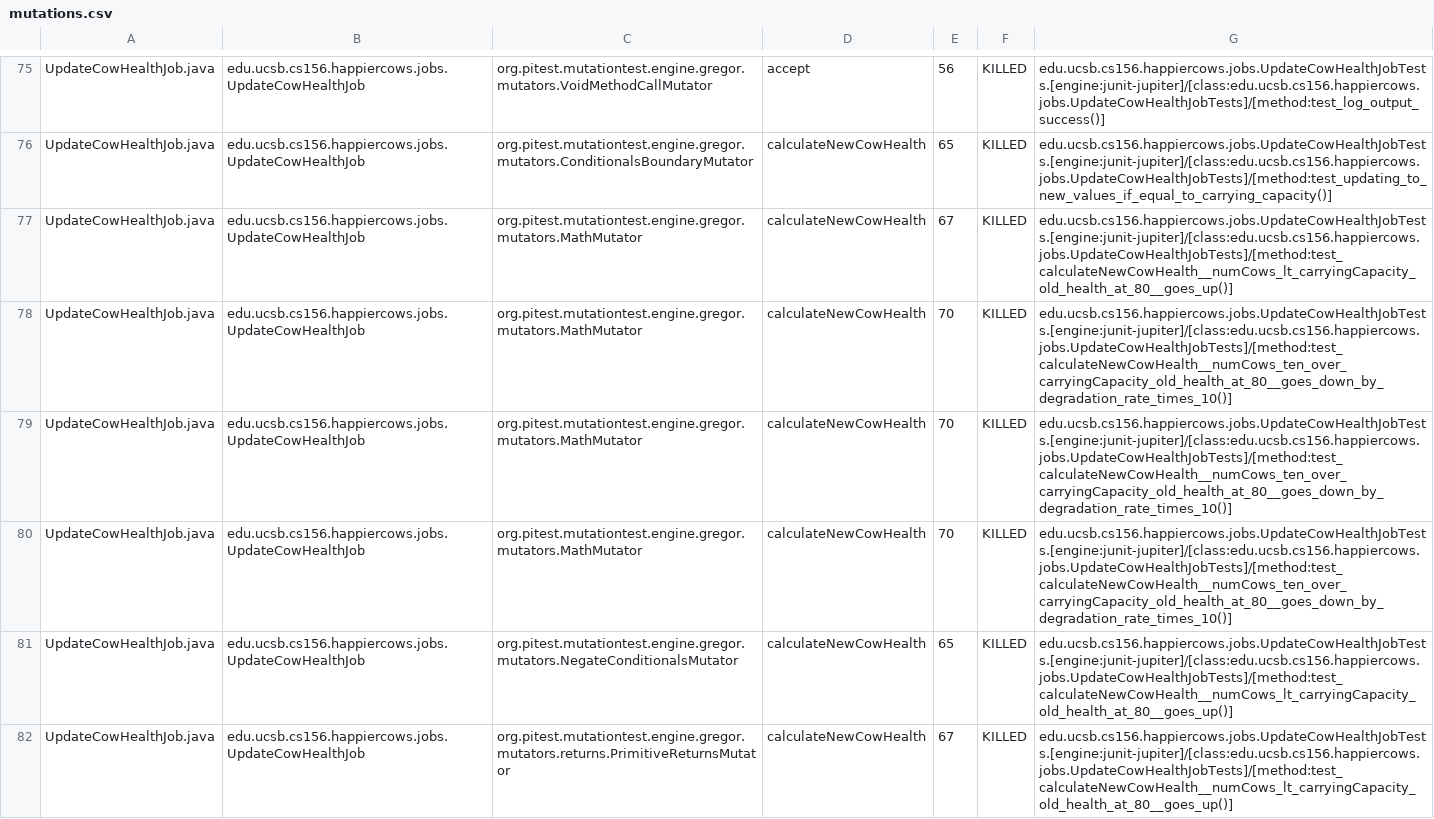
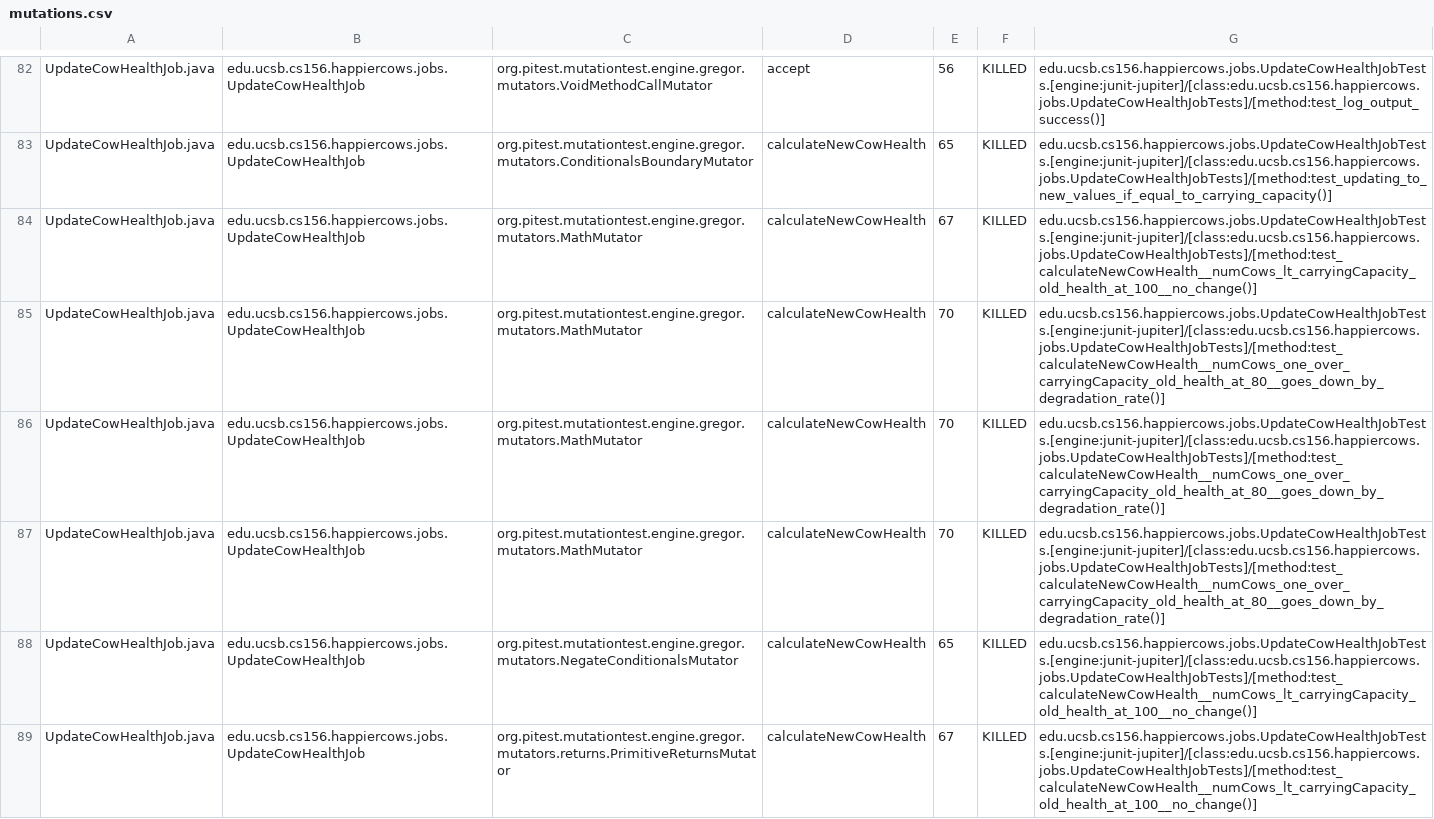
Before and after one commit to ucsb-cs156-s23/proj-happycows-s23-6pm-4, a CSV file: prs/73/pitest/mutations.csv, drawn as a sheet; only a part is shown, gaps mark what is left out; the diff covers the shown part only.

Commit message:
Deploying to gh-pages from @ ucsb-cs156-s23/proj-happycows-s23-6pm-4@bb49fecb90deee80f098d6b9e3961329cfd135a7 🚀

```diff
--- a/prs/73/pitest/mutations.csv
+++ b/prs/73/pitest/mutations.csv
@@ -76,7 +83,7 @@ UpdateCowHealthJob.java,edu.ucsb.cs156.happiercows.jobs.UpdateCowHealthJob,org.p
 UpdateCowHealthJob.java,edu.ucsb.cs156.happiercows.jobs.UpdateCowHealthJob,org.pitest.mutationtest.engine.gregor.mutators.ConditionalsBoundaryMutator,calculateNewCowHealth,65,KILLED,edu.ucsb.cs156.happiercows.jobs.UpdateCowHealthJobTests.[engine:junit-jupiter]/[class:edu.ucsb.cs156.happiercows.jobs.UpdateCowHealthJobTests]/[method:test_updating_to_new_values_if_equal_to_carrying_capacity()]
-UpdateCowHealthJob.java,edu.ucsb.cs156.happiercows.jobs.UpdateCowHealthJob,org.pitest.mutationtest.engine.gregor.mutators.MathMutator,calculateNewCowHealth,67,KILLED,edu.ucsb.cs156.happiercows.jobs.UpdateCowHealthJobTests.[engine:junit-jupiter]/[class:edu.ucsb.cs156.happiercows.jobs.UpdateCowHealthJobTests]/[method:test_calculateNewCowHealth__numCows_lt_carryingCapacity_old_health_at_80__goes_up()]
-UpdateCowHealthJob.java,edu.ucsb.cs156.happiercows.jobs.UpdateCowHealthJob,org.pitest.mutationtest.engine.gregor.mutators.MathMutator,calculateNewCowHealth,70,KILLED,edu.ucsb.cs156.happiercows.jobs.UpdateCowHealthJobTests.[engine:junit-jupiter]/[class:edu.ucsb.cs156.happiercows.jobs.UpdateCowHealthJobTests]/[method:test_calculateNewCowHealth__numCows_ten_over_carryingCapacity_old_health_at_80__goes_down_by_degradation_rate_times_10()]
-UpdateCowHealthJob.java,edu.ucsb.cs156.happiercows.jobs.UpdateCowHealthJob,org.pitest.mutationtest.engine.gregor.mutators.MathMutator,calculateNewCowHealth,70,KILLED,edu.ucsb.cs156.happiercows.jobs.UpdateCowHealthJobTests.[engine:junit-jupiter]/[class:edu.ucsb.cs156.happiercows.jobs.UpdateCowHealthJobTests]/[method:test_calculateNewCowHealth__numCows_ten_over_carryingCapacity_old_health_at_80__goes_down_by_degradation_rate_times_10()]
-UpdateCowHealthJob.java,edu.ucsb.cs156.happiercows.jobs.UpdateCowHealthJob,org.pitest.mutationtest.engine.gregor.mutators.MathMutator,calculateNewCowHealth,70,KILLED,edu.ucsb.cs156.happiercows.jobs.UpdateCowHealthJobTests.[engine:junit-jupiter]/[class:edu.ucsb.cs156.happiercows.jobs.UpdateCowHealthJobTests]/[method:test_calculateNewCowHealth__numCows_ten_over_carryingCapacity_old_health_at_80__goes_down_by_degradation_rate_times_10()]
-UpdateCowHealthJob.java,edu.ucsb.cs156.happiercows.jobs.UpdateCowHealthJob,org.pitest.mutationtest.engine.gregor.mutators.NegateConditionalsMutator,calculateNewCowHealth,65,KILLED,edu.ucsb.cs156.happiercows.jobs.UpdateCowHealthJobTests.[engine:junit-jupiter]/[class:edu.ucsb.cs156.happiercows.jobs.UpdateCowHealthJobTests]/[method:test_calculateNewCowHealth__numCows_lt_carryingCapacity_old_health_at_80__goes_up()]
-UpdateCowHealthJob.java,edu.ucsb.cs156.happiercows.jobs.UpdateCowHealthJob,org.pitest.mutationtest.engine.gregor.mutators.returns.PrimitiveReturnsMutator,calculateNewCowHealth,67,KILLED,edu.ucsb.cs156.happiercows.jobs.UpdateCowHealthJobTests.[engine:junit-jupiter]/[class:edu.ucsb.cs156.happiercows.jobs.UpdateCowHealthJobTests]/[method:test_calculateNewCowHealth__numCows_lt_carryingCapacity_old_health_at_80__goes_up()]
+UpdateCowHealthJob.java,edu.ucsb.cs156.happiercows.jobs.UpdateCowHealthJob,org.pitest.mutationtest.engine.gregor.mutators.MathMutator,calculateNewCowHealth,67,KILLED,edu.ucsb.cs156.happiercows.jobs.UpdateCowHealthJobTests.[engine:junit-jupiter]/[class:edu.ucsb.cs156.happiercows.jobs.UpdateCowHealthJobTests]/[method:test_calculateNewCowHealth__numCows_lt_carryingCapacity_old_health_at_100__no_change()]
+UpdateCowHealthJob.java,edu.ucsb.cs156.happiercows.jobs.UpdateCowHealthJob,org.pitest.mutationtest.engine.gregor.mutators.MathMutator,calculateNewCowHealth,70,KILLED,edu.ucsb.cs156.happiercows.jobs.UpdateCowHealthJobTests.[engine:junit-jupiter]/[class:edu.ucsb.cs156.happiercows.jobs.UpdateCowHealthJobTests]/[method:test_calculateNewCowHealth__numCows_one_over_carryingCapacity_old_health_at_80__goes_down_by_degradation_rate()]
+UpdateCowHealthJob.java,edu.ucsb.cs156.happiercows.jobs.UpdateCowHealthJob,org.pitest.mutationtest.engine.gregor.mutators.MathMutator,calculateNewCowHealth,70,KILLED,edu.ucsb.cs156.happiercows.jobs.UpdateCowHealthJobTests.[engine:junit-jupiter]/[class:edu.ucsb.cs156.happiercows.jobs.UpdateCowHealthJobTests]/[method:test_calculateNewCowHealth__numCows_one_over_carryingCapacity_old_health_at_80__goes_down_by_degradation_rate()]
+UpdateCowHealthJob.java,edu.ucsb.cs156.happiercows.jobs.UpdateCowHealthJob,org.pitest.mutationtest.engine.gregor.mutators.MathMutator,calculateNewCowHealth,70,KILLED,edu.ucsb.cs156.happiercows.jobs.UpdateCowHealthJobTests.[engine:junit-jupiter]/[class:edu.ucsb.cs156.happiercows.jobs.UpdateCowHealthJobTests]/[method:test_calculateNewCowHealth__numCows_one_over_carryingCapacity_old_health_at_80__goes_down_by_degradation_rate()]
+UpdateCowHealthJob.java,edu.ucsb.cs156.happiercows.jobs.UpdateCowHealthJob,org.pitest.mutationtest.engine.gregor.mutators.NegateConditionalsMutator,calculateNewCowHealth,65,KILLED,edu.ucsb.cs156.happiercows.jobs.UpdateCowHealthJobTests.[engine:junit-jupiter]/[class:edu.ucsb.cs156.happiercows.jobs.UpdateCowHealthJobTests]/[method:test_calculateNewCowHealth__numCows_lt_carryingCapacity_old_health_at_100__no_change()]
+UpdateCowHealthJob.java,edu.ucsb.cs156.happiercows.jobs.UpdateCowHealthJob,org.pitest.mutationtest.engine.gregor.mutators.returns.PrimitiveReturnsMutator,calculateNewCowHealth,67,KILLED,edu.ucsb.cs156.happiercows.jobs.UpdateCowHealthJobTests.[engine:junit-jupiter]/[class:edu.ucsb.cs156.happiercows.jobs.UpdateCowHealthJobTests]/[method:test_calculateNewCowHealth__numCows_lt_carryingCapacity_old_health_at_100__no_change()]
```
Also changed, not shown: 7 added rows and 60 edited cells elsewhere in this file, 24 other files.
